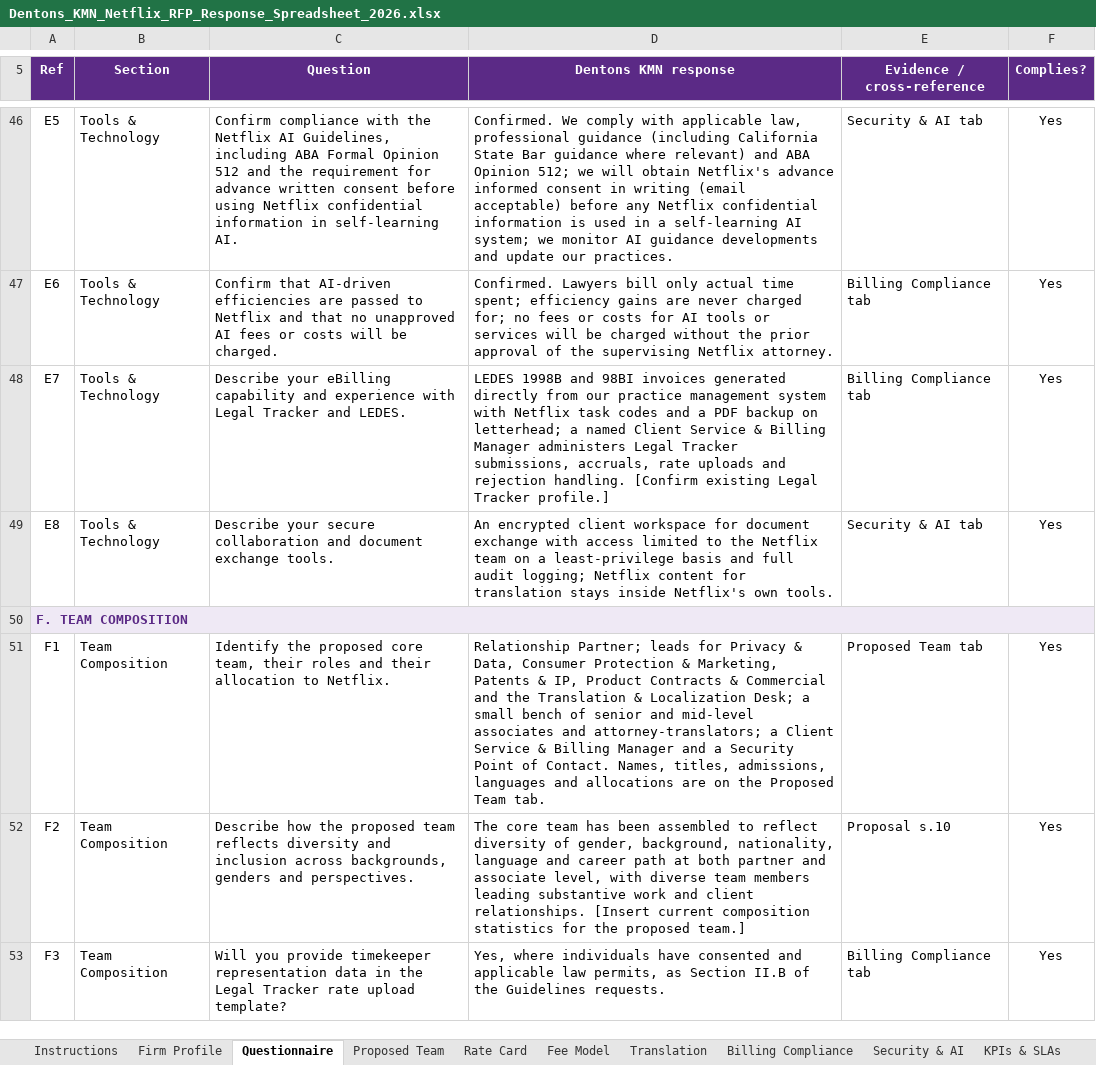
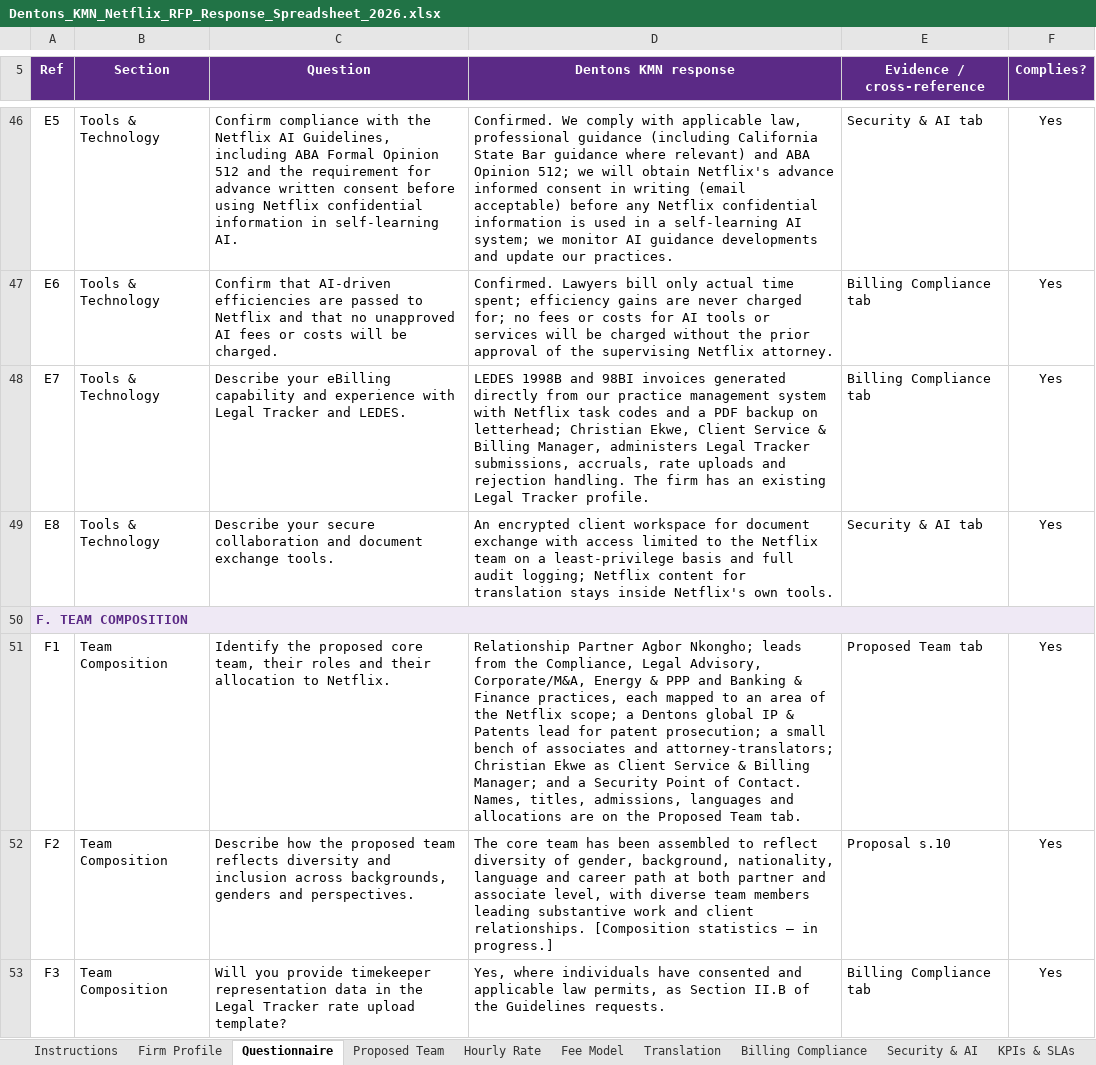
Before and after one commit to wouapit999/wouapit999, an Excel workbook: Netflix_RFP_2026/Dentons_KMN_Netflix_RFP_Response_Spreadsheet_2026.xlsx, sheet Questionnaire, drawn as a sheet; only a part is shown, gaps mark what is left out; values as stored, in another font and other column widths than the file's, no borders; the diff covers the shown part only; the diff names each change by its address in the sheet, - before the commit and + after, or states it on an @@ line.

```diff
--- a/Netflix_RFP_2026/Dentons_KMN_Netflix_RFP_Response_Spreadsheet_2026.xlsx (sheet Questionnaire)
+++ b/Netflix_RFP_2026/Dentons_KMN_Netflix_RFP_Response_Spreadsheet_2026.xlsx (sheet Questionnaire)
-sheet tab: Rate Card
+sheet tab: Hourly Rate
-D48 (Dentons KMN response): …on letterhead; a named Client Service & Billing Manager administers Legal Tracker submissions, accruals, rate uploads and rejection handling. [Confirm existing Legal Tracker profile.]
+D48 (Dentons KMN response): …on letterhead; Christian Ekwe, Client Service & Billing Manager, administers Legal Tracker submissions, accruals, rate uploads and rejection handling. The firm has an existing Legal Tracker profile.
-D51 (Dentons KMN response): Relationship Partner; leads for Privacy & Data, Consumer Protection & Marketing, Patents & IP, Product Contracts & Commercial and the Translation & Localization Desk; a small bench of senior and mid-level associates and attorney-translators; a Client Service & Billing Manager and a…
+D51 (Dentons KMN response): Relationship Partner Agbor Nkongho; leads from the Compliance, Legal Advisory, Corporate/M&A, Energy & PPP and Banking & Finance practices, each mapped to an area of the Netflix scope; a Dentons global IP & Patents lead for patent prosecution; a small bench of associates and attorney-translators; Christian Ekwe as Client Service & Billing Manager; and a…
-D52 (Dentons KMN response): …client relationships. [Insert current composition statistics for the proposed team.]
+D52 (Dentons KMN response): …client relationships. [Composition statistics – in progress.]
```
Also changed, not shown: 11 edited cells elsewhere in this sheet, sheet Fee Model, sheet Translation, sheet Proposed Team, sheet Hourly Rate, sheet Firm Profile, sheet Clarifications, 3 more sheets, formulas that keep their value, 2 other files.
